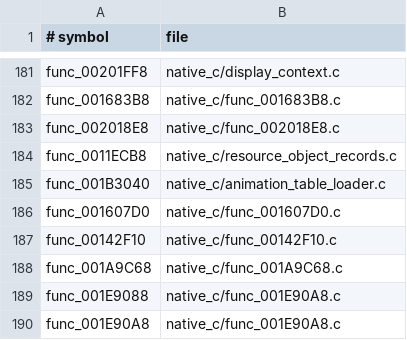
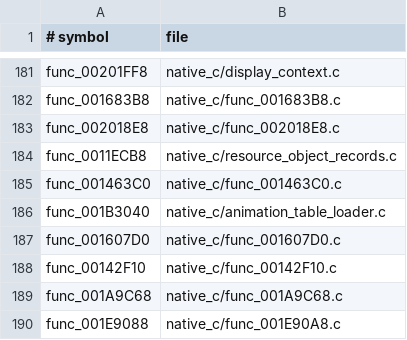
Before and after one commit to OpenThievius/OpenThievius, a TSV file: port/game/sly1-us/hand/backfills.tsv, drawn as a sheet; only a part is shown, gaps mark what is left out; the shorter side is filled out with more unchanged rows.

Commit message:
fix(sly1): parse state notifier level data

```diff
--- a/port/game/sly1-us/hand/backfills.tsv
+++ b/port/game/sly1-us/hand/backfills.tsv
@@ -184,2 +184,3 @@ func_002018E8	native_c/func_002018E8.c
 func_0011ECB8	native_c/resource_object_records.c
+func_001463C0	native_c/func_001463C0.c
 func_001B3040	native_c/animation_table_loader.c
```
Also changed, not shown: 1 other file.
